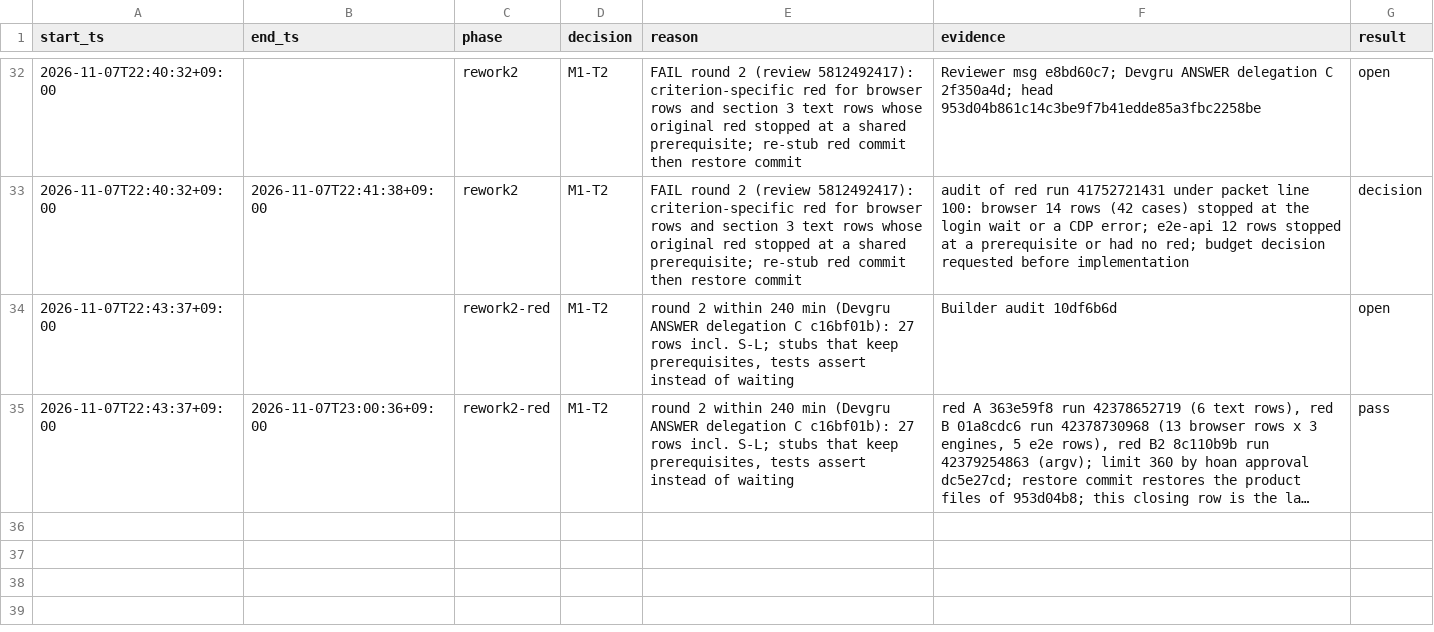
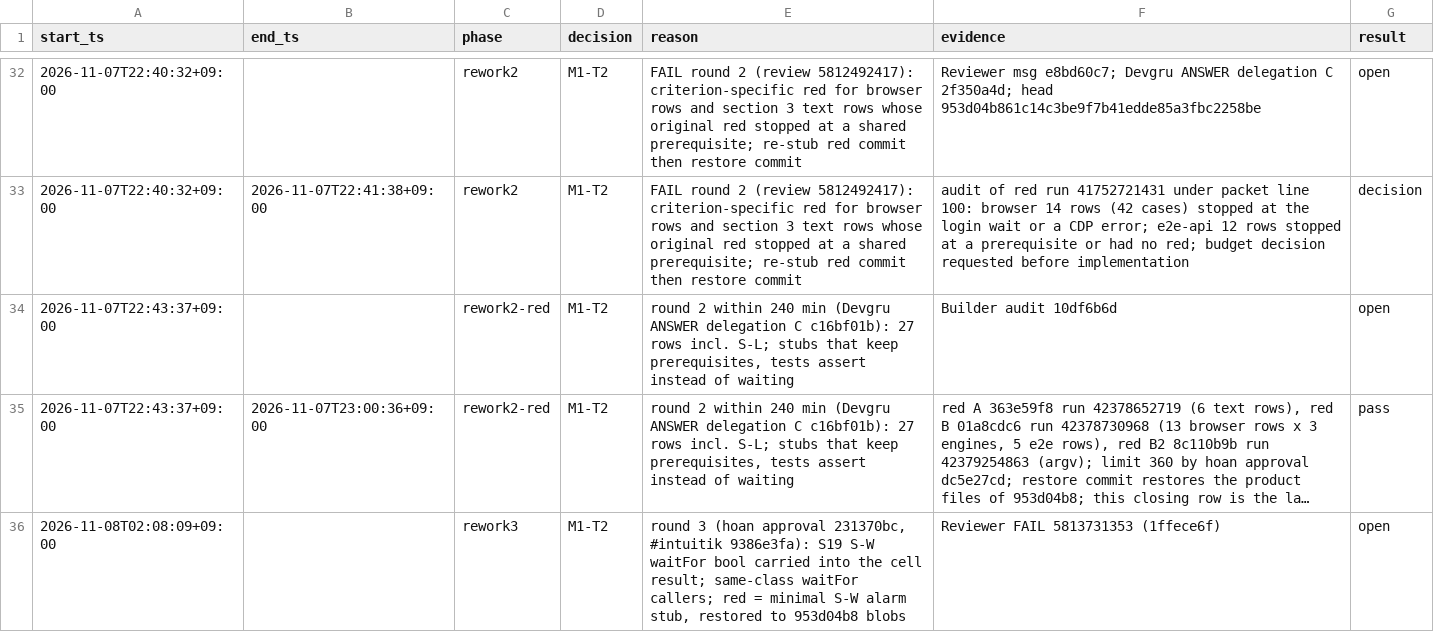
Before and after one commit to prdroom/intuitik, a TSV file: .factory/log/M1-T2.tsv, drawn as a sheet; only a part is shown, gaps mark what is left out; long unchanged cells end in …; the diff names each change by its address in the sheet, - before the commit and + after, or states it on an @@ line.

Commit message:
M1-T2 rework 3 (approval 231370bc): the S19 cell carries the waitFor result into ok and logs the observed S-W alarm; open the ledger interval
Signed-off-by: hoanmakes <192824589+hoanmakes@users.noreply.github.com>

```diff
--- a/.factory/log/M1-T2.tsv
+++ b/.factory/log/M1-T2.tsv
+row 36: 2026-11-08T02:08:09+09:00 |  | rework3 | M1-T2 | round 3 (hoan approval 231370bc, #intuitik 9386e3fa): S19 S-W waitFor bool carried into the cell result; same-class waitFor callers; red = minimal S-W alarm stub, restored to 953d04b8 blobs | Reviewer FAIL 5813731353 (1ffece6f) | open
```
Also changed, not shown: 1 other file.
